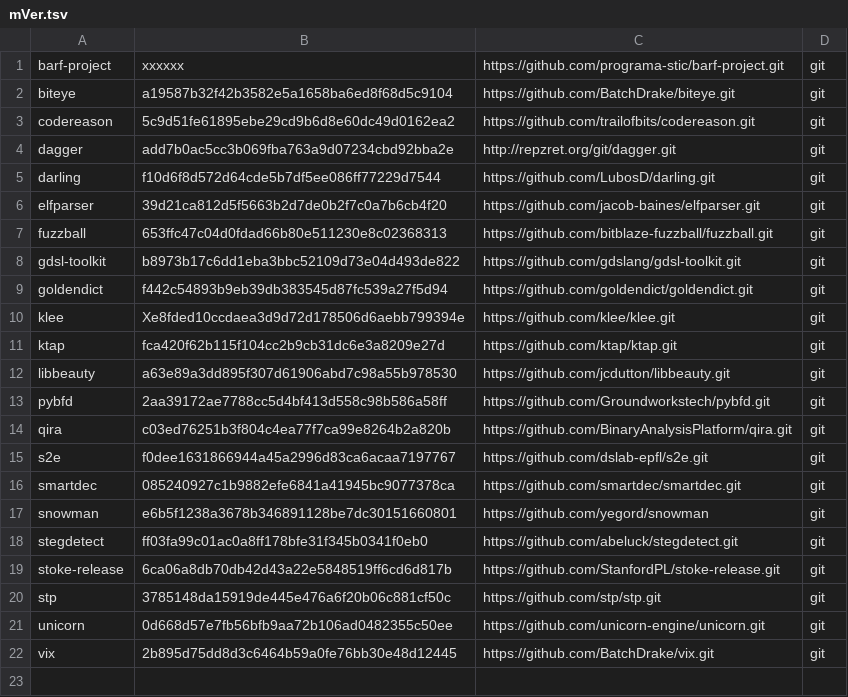
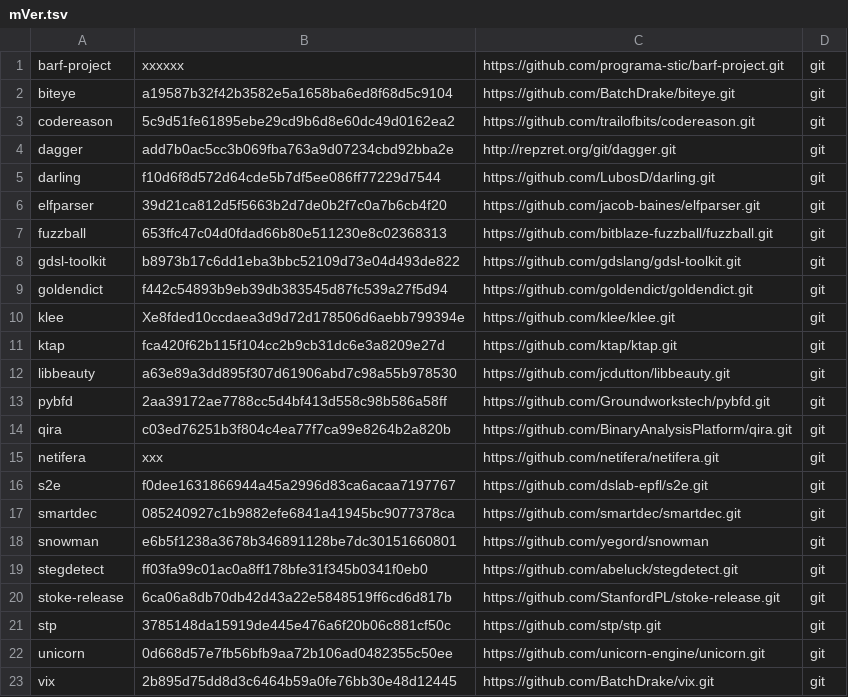
Before and after one commit to iNarcissuss/zzz, a TSV file: mVer.tsv, drawn as a sheet.

Commit message:
Update mVer.tsv

```diff
--- a/mVer.tsv
+++ b/mVer.tsv
@@ -14,2 +14,3 @@ pybfd	2aa39172ae7788cc5d4bf413d558c98b586a58ff	https://github.com/Groundworkstec
 qira	c03ed76251b3f804c4ea77f7ca99e8264b2a820b	https://github.com/BinaryAnalysisPlatform/qira.git	git
+netifera	xxx	https://github.com/netifera/netifera.git	git
 s2e	f0dee1631866944a45a2996d83ca6acaa7197767	https://github.com/dslab-epfl/s2e.git	git
```
